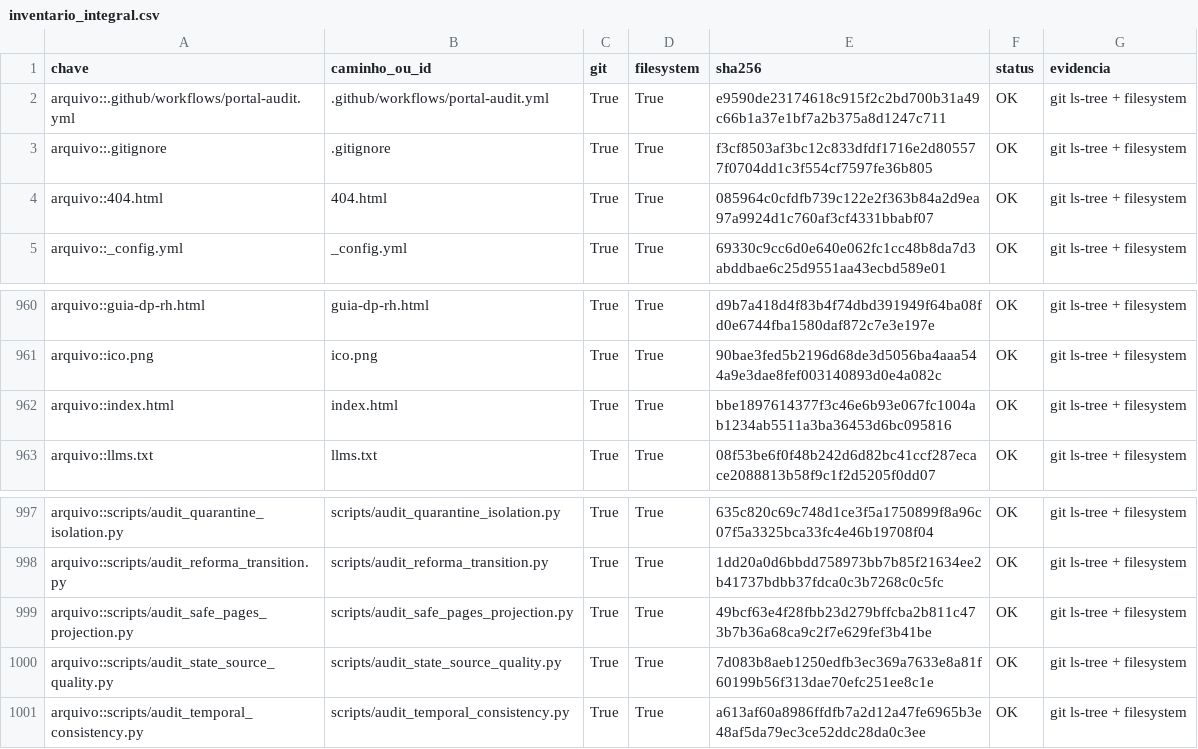
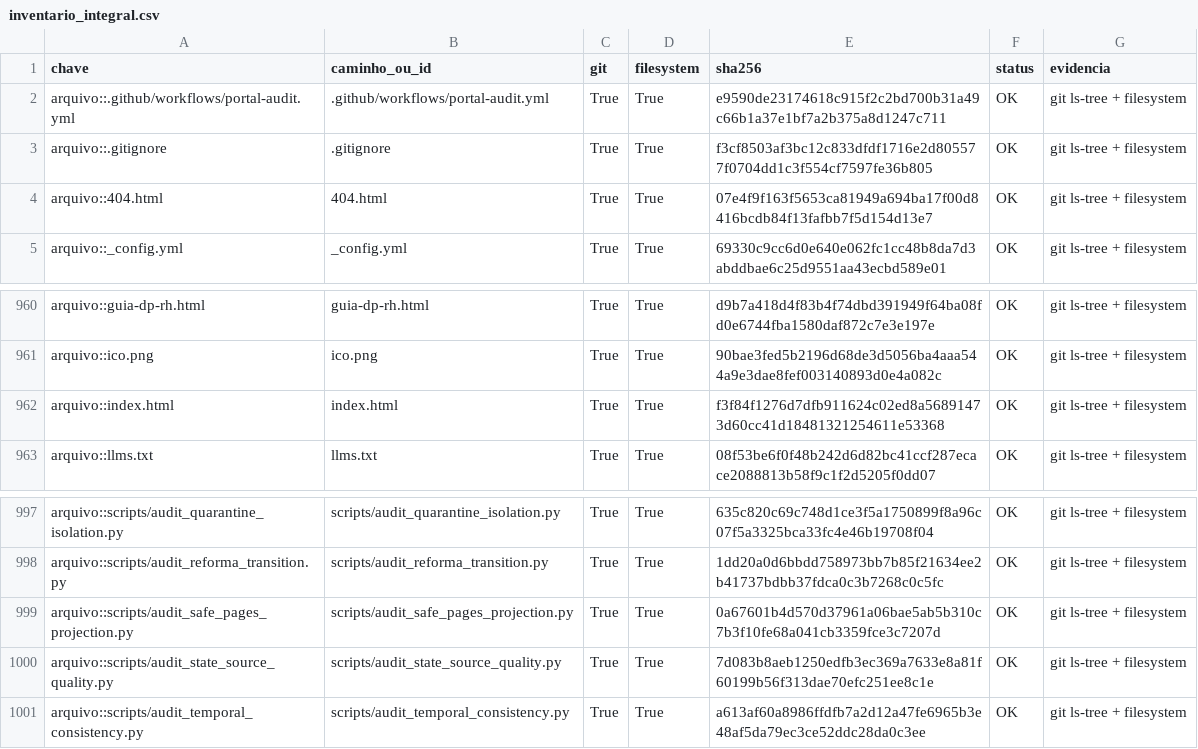
Before and after one commit to mjrrafael/rjc-conhecimento, a CSV file: auditoria/execucoes/monitor-v3-2026-07-12/inventario_integral.csv, drawn as a sheet; only a part is shown, gaps mark what is left out.

Commit message:
Atualiza inventário do layout responsivo

```diff
--- a/auditoria/execucoes/monitor-v3-2026-07-12/inventario_integral.csv
+++ b/auditoria/execucoes/monitor-v3-2026-07-12/inventario_integral.csv
@@ -3,3 +3,3 @@ arquivo::.github/workflows/portal-audit.yml,.github/workflows/portal-audit.yml,T
 arquivo::.gitignore,.gitignore,True,True,f3cf8503af3bc12c833dfdf1716e2d805577f0704dd1c3f554cf7597fe36b805,OK,git ls-tree + filesystem
-arquivo::404.html,404.html,True,True,085964c0cfdfb739c122e2f363b84a2d9ea97a9924d1c760af3cf4331bbabf07,OK,git ls-tree + filesystem
+arquivo::404.html,404.html,True,True,07e4f9f163f5653ca81949a694ba17f00d8416bcdb84f13fafbb7f5d154d13e7,OK,git ls-tree + filesystem
 arquivo::_config.yml,_config.yml,True,True,69330c9cc6d0e640e062fc1cc48b8da7d3abddbae6c25d9551aa43ecbd589e01,OK,git ls-tree + filesystem
@@ -961,3 +961,3 @@ arquivo::guia-dp-rh.html,guia-dp-rh.html,True,True,d9b7a418d4f83b4f74dbd391949f6
 arquivo::ico.png,ico.png,True,True,90bae3fed5b2196d68de3d5056ba4aaa544a9e3dae8fef003140893d0e4a082c,OK,git ls-tree + filesystem
-arquivo::index.html,index.html,True,True,bbe1897614377f3c46e6b93e067fc1004ab1234ab5511a3ba36453d6bc095816,OK,git ls-tree + filesystem
+arquivo::index.html,index.html,True,True,f3f84f1276d7dfb911624c02ed8a56891473d60cc41d18481321254611e53368,OK,git ls-tree + filesystem
 arquivo::llms.txt,llms.txt,True,True,08f53be6f0f48b242d6d82bc41ccf287ecace2088813b58f9c1f2d5205f0dd07,OK,git ls-tree + filesystem
@@ -998,3 +998,3 @@ arquivo::scripts/audit_quarantine_isolation.py,scripts/audit_quarantine_isolatio
 arquivo::scripts/audit_reforma_transition.py,scripts/audit_reforma_transition.py,True,True,1dd20a0d6bbdd758973bb7b85f21634ee2b41737bdbb37fdca0c3b7268c0c5fc,OK,git ls-tree + filesystem
-arquivo::scripts/audit_safe_pages_projection.py,scripts/audit_safe_pages_projection.py,True,True,49bcf63e4f28fbb23d279bffcba2b811c473b7b36a68ca9c2f7e629fef3b41be,OK,git ls-tree + filesystem
+arquivo::scripts/audit_safe_pages_projection.py,scripts/audit_safe_pages_projection.py,True,True,0a67601b4d570d37961a06bae5ab5b310c7b3f10fe68a041cb3359fce3c7207d,OK,git ls-tree + filesystem
 arquivo::scripts/audit_state_source_quality.py,scripts/audit_state_source_quality.py,True,True,7d083b8aeb1250edfb3ec369a7633e8a81f60199b56f313dae70efc251ee8c1e,OK,git ls-tree + filesystem
```
